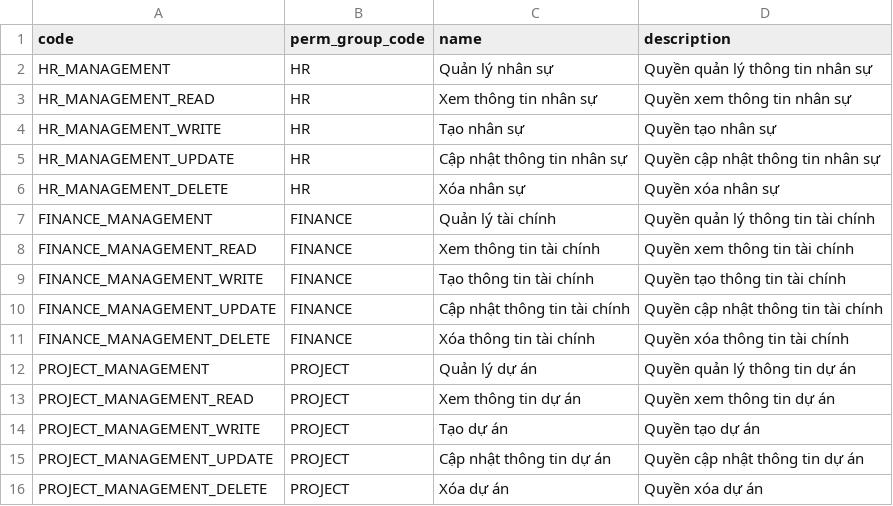
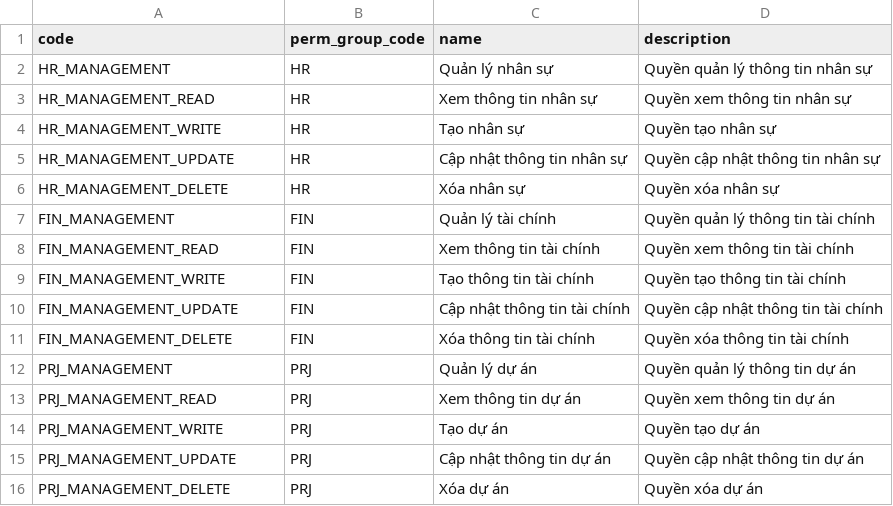
Before and after one commit to longgggwwww/hrm-ms-permission, a CSV file: data/perm.csv, drawn as a sheet.

Commit message:
feat: seed data

```diff
--- a/data/perm.csv
+++ b/data/perm.csv
@@ -6,11 +6,11 @@ HR_MANAGEMENT_UPDATE,HR,Cập nhật thông tin nhân sự,Quyền cập nhật
 HR_MANAGEMENT_DELETE,HR,Xóa nhân sự,Quyền xóa nhân sự
-FINANCE_MANAGEMENT,FINANCE,Quản lý tài chính,Quyền quản lý thông tin tài chính
-FINANCE_MANAGEMENT_READ,FINANCE,Xem thông tin tài chính,Quyền xem thông tin tài chính
-FINANCE_MANAGEMENT_WRITE,FINANCE,Tạo thông tin tài chính,Quyền tạo thông tin tài chính
-FINANCE_MANAGEMENT_UPDATE,FINANCE,Cập nhật thông tin tài chính,Quyền cập nhật thông tin tài chính
-FINANCE_MANAGEMENT_DELETE,FINANCE,Xóa thông tin tài chính,Quyền xóa thông tin tài chính
-PROJECT_MANAGEMENT,PROJECT,Quản lý dự án,Quyền quản lý thông tin dự án
-PROJECT_MANAGEMENT_READ,PROJECT,Xem thông tin dự án,Quyền xem thông tin dự án
-PROJECT_MANAGEMENT_WRITE,PROJECT,Tạo dự án,Quyền tạo dự án
-PROJECT_MANAGEMENT_UPDATE,PROJECT,Cập nhật thông tin dự án,Quyền cập nhật thông tin dự án
-PROJECT_MANAGEMENT_DELETE,PROJECT,Xóa dự án,Quyền xóa dự án
+FIN_MANAGEMENT,FIN,Quản lý tài chính,Quyền quản lý thông tin tài chính
+FIN_MANAGEMENT_READ,FIN,Xem thông tin tài chính,Quyền xem thông tin tài chính
+FIN_MANAGEMENT_WRITE,FIN,Tạo thông tin tài chính,Quyền tạo thông tin tài chính
+FIN_MANAGEMENT_UPDATE,FIN,Cập nhật thông tin tài chính,Quyền cập nhật thông tin tài chính
+FIN_MANAGEMENT_DELETE,FIN,Xóa thông tin tài chính,Quyền xóa thông tin tài chính
+PRJ_MANAGEMENT,PRJ,Quản lý dự án,Quyền quản lý thông tin dự án
+PRJ_MANAGEMENT_READ,PRJ,Xem thông tin dự án,Quyền xem thông tin dự án
+PRJ_MANAGEMENT_WRITE,PRJ,Tạo dự án,Quyền tạo dự án
+PRJ_MANAGEMENT_UPDATE,PRJ,Cập nhật thông tin dự án,Quyền cập nhật thông tin dự án
+PRJ_MANAGEMENT_DELETE,PRJ,Xóa dự án,Quyền xóa dự án
```
Also changed, not shown: 42 other files.
